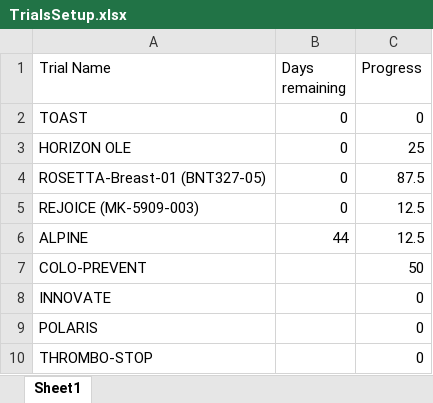
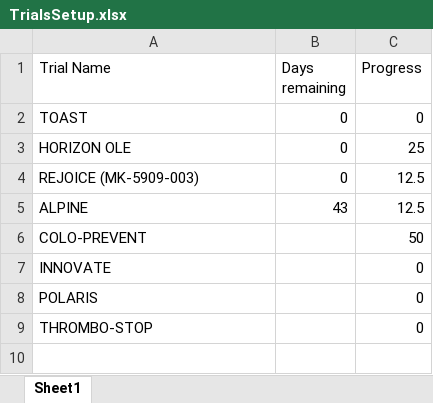
Before and after one commit to bellahomeschooljr-debug/clinicaltrials-portal, an Excel workbook: TrialsSetup.xlsx, sheet Sheet1, drawn as a sheet; values as stored, in another font and other column widths than the file's, no borders; table styles not drawn; removed rows and columns are numbered as before the commit, all else as after; the diff names each change by its address in the sheet, - before the commit and + after, or states it on an @@ line.

Commit message:
Update TrialsSetup 2026-03-17 12:00

```diff
--- a/TrialsSetup.xlsx (sheet Sheet1)
+++ b/TrialsSetup.xlsx (sheet Sheet1)
-row 4: ROSETTA-Breast-01 (BNT327-05) | 0 | 87.5
-B5 (Days remaining): 44
+B5 (Days remaining): 43
```
